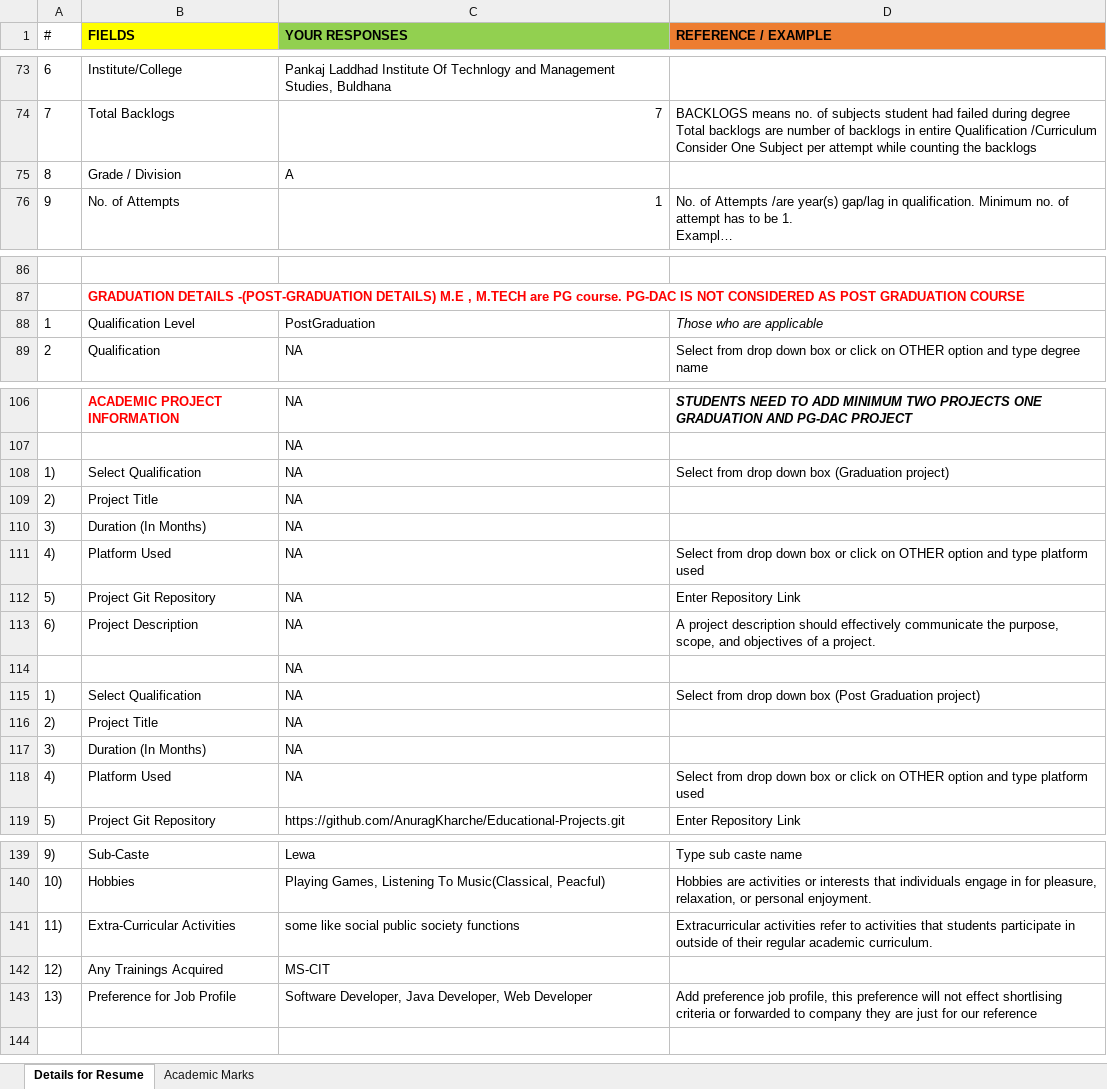
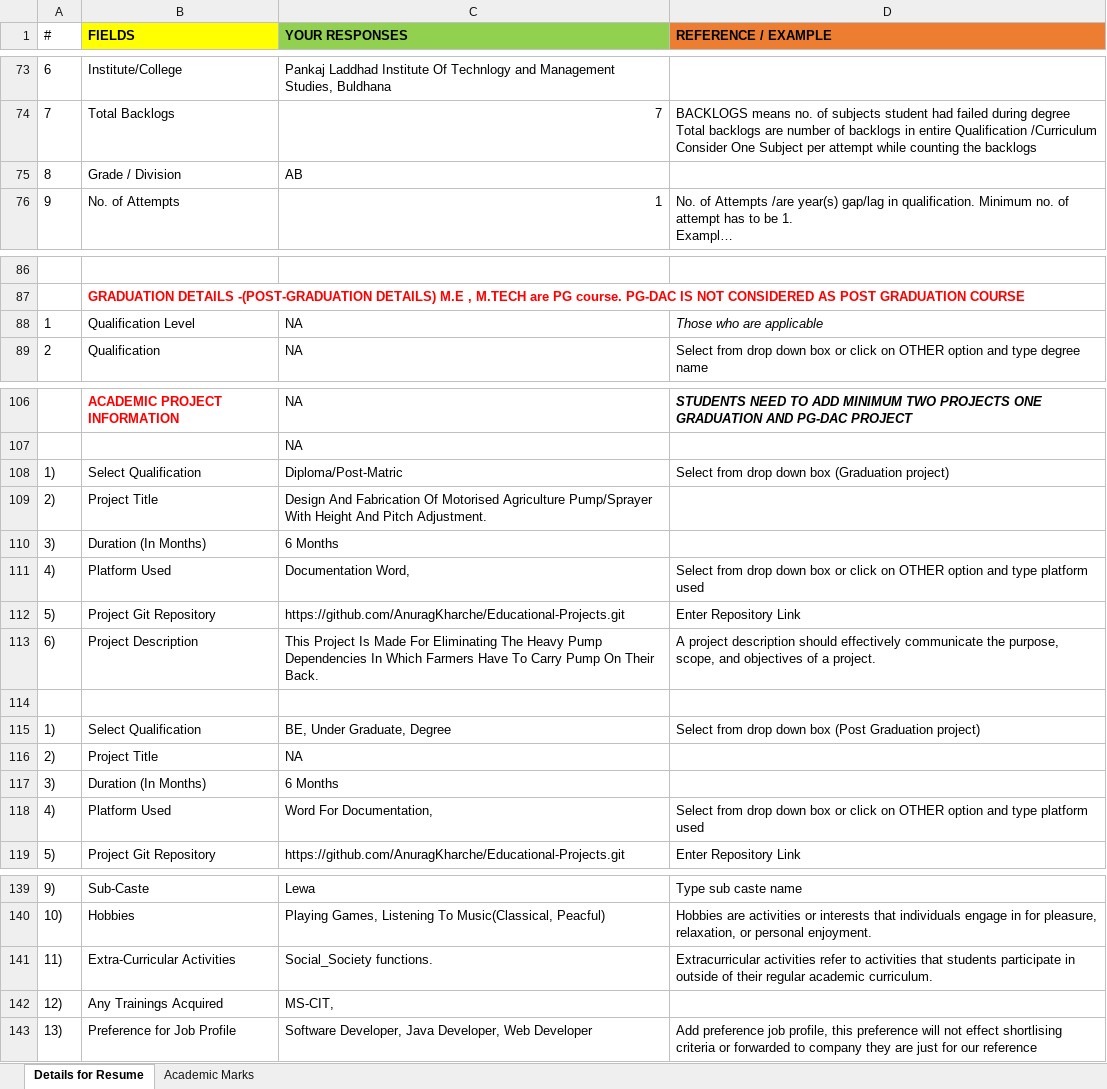
Before and after one commit to AnuragKharche/Anurag-Projects, an Excel workbook: Anurag PMS DETAILS (10).xlsx, sheet Details for Resume, drawn as a sheet; only a part is shown, gaps mark what is left out; long unchanged cells end in …; values as stored, in another font and other column widths than the file's, no borders; removed rows and columns are numbered as before the commit, all else as after; the diff covers the shown part only; the diff names each change by its address in the sheet, - before the commit and + after, or states it on an @@ line.

Commit message:
Add files via upload

```diff
--- a/Anurag PMS DETAILS (10).xlsx (sheet Details for Resume)
+++ b/Anurag PMS DETAILS (10).xlsx (sheet Details for Resume)
-C75 (YOUR RESPONSES): A
+C75 (YOUR RESPONSES): AB
-C88 (YOUR RESPONSES): PostGraduation
+C88 (YOUR RESPONSES): NA
-C108 (YOUR RESPONSES): NA
+C108 (YOUR RESPONSES): Diploma/Post-Matric
+row 109: 2) | Project Title | Design And Fabrication Of Motorised Agriculture Pump/Sprayer With Height And Pitch Adjustment.
+row 110: 3) | Duration (In Months) | 6 Months
+row 111: 4) | Platform Used | Documentation Word, | Select from drop down box or click on OTHER option and type platform used
+row 112: 5) | Project Git Repository | https://github.com/AnuragKharche/Educational-Projects.git | Enter Repository Link
+row 113: 6) | Project Description | This Project Is Made For Eliminating The Heavy Pump Dependencies In Which Farmers Have To Carry Pump On Their Back. | A project description should effectively communicate the purpose, scope, and objectives of a project.
+row 114: (empty)
+row 115: 1) | Select Qualification | BE, Under Graduate, Degree | Select from drop down box (Post Graduation project)
-C117 (YOUR RESPONSES): NA
+C117 (YOUR RESPONSES): 6 Months
-C118 (YOUR RESPONSES): NA
+C118 (YOUR RESPONSES): Word For Documentation,
-row 112: 5) | Project Git Repository | NA | Enter Repository Link
-row 113: 6) | Project Description | NA | A project description should effectively communicate the purpose, scope, and objectives of a project.
-row 114:  |  | NA
-row 115: 1) | Select Qualification | NA | Select from drop down box (Post Graduation project)
-row 116: 2) | Project Title | NA
-row 117: 3) | Duration (In Months) | NA
-row 118: 4) | Platform Used | NA | Select from drop down box or click on OTHER option and type platform used
-C141 (YOUR RESPONSES): some like social public society functions
+C141 (YOUR RESPONSES): Social_Society functions.
-C142 (YOUR RESPONSES): MS-CIT
+C142 (YOUR RESPONSES): MS-CIT,
```
Also changed, not shown: 1 edited cell elsewhere in this sheet.
